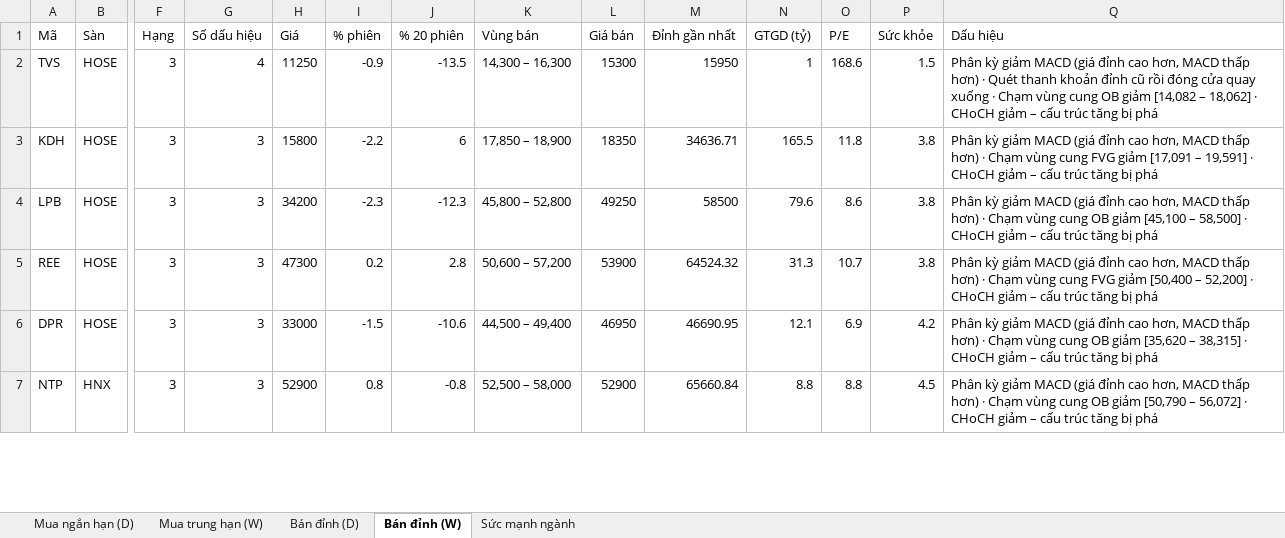
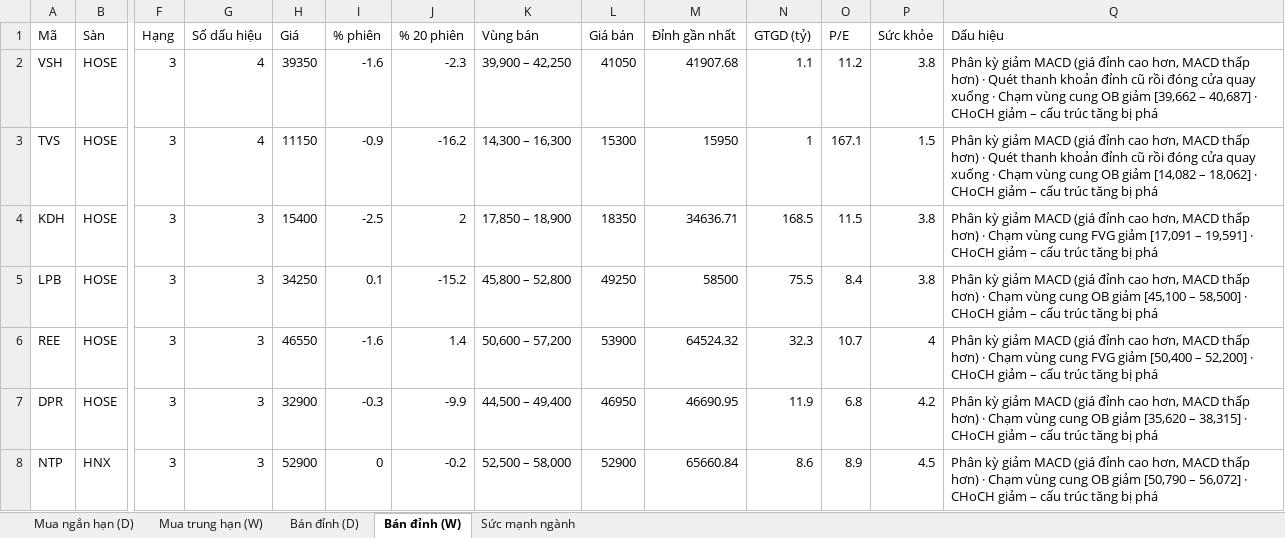
Before and after one commit to AIVIETNAM-AIO-Hoanganhpv/stockpredict, an Excel workbook: co_phieu/bao_cao/khuyen_nghi.xlsx, sheet Bán đỉnh (W), drawn as a sheet; only a part is shown, gaps mark what is left out; values as stored, in another font and other column widths than the file's, no borders; addresses are those after the commit; rows hold the shown columns only; the diff covers the shown part only; the diff names each change by its address in the sheet, - before the commit and + after, or states it on an @@ line.

```diff
--- a/co_phieu/bao_cao/khuyen_nghi.xlsx (sheet Bán đỉnh (W))
+++ b/co_phieu/bao_cao/khuyen_nghi.xlsx (sheet Bán đỉnh (W))
+row 2: VSH | HOSE | 3 | 4 | 39350 | -1.6 | -2.3 | 39,900 – 42,250 | 41050 | 41907.68 | 1.1 | 11.2 | 3.8 | Phân kỳ giảm MACD (giá đỉnh cao hơn, MACD thấp hơn) · Quét thanh khoản đỉnh cũ rồi đóng cửa quay xuống · Chạm vùng cung OB giảm [39,662 – 40,687] · CHoCH giảm – cấu trúc tăng bị phá
-H3 (Giá): 11250
+H3 (Giá): 11150
-J3 (% 20 phiên): -13.5
+J3 (% 20 phiên): -16.2
-O3 (P/E): 168.6
+O3 (P/E): 167.1
-H4 (Giá): 15800
+H4 (Giá): 15400
-I4 (% phiên): -2.2
+I4 (% phiên): -2.5
-J4 (% 20 phiên): 6
+J4 (% 20 phiên): 2
-N4 (GTGD (tỷ)): 165.5
+N4 (GTGD (tỷ)): 168.5
-O4 (P/E): 11.8
+O4 (P/E): 11.5
-H5 (Giá): 34200
+H5 (Giá): 34250
-I5 (% phiên): -2.3
+I5 (% phiên): 0.1
-J5 (% 20 phiên): -12.3
+J5 (% 20 phiên): -15.2
-N5 (GTGD (tỷ)): 79.6
+N5 (GTGD (tỷ)): 75.5
-O5 (P/E): 8.6
+O5 (P/E): 8.4
-H6 (Giá): 47300
+H6 (Giá): 46550
-I6 (% phiên): 0.2
+I6 (% phiên): -1.6
-J6 (% 20 phiên): 2.8
+J6 (% 20 phiên): 1.4
-N6 (GTGD (tỷ)): 31.3
+N6 (GTGD (tỷ)): 32.3
-P6 (Sức khỏe): 3.8
+P6 (Sức khỏe): 4
-H7 (Giá): 33000
+H7 (Giá): 32900
-I7 (% phiên): -1.5
+I7 (% phiên): -0.3
-J7 (% 20 phiên): -10.6
+J7 (% 20 phiên): -9.9
-N7 (GTGD (tỷ)): 12.1
+N7 (GTGD (tỷ)): 11.9
-O7 (P/E): 6.9
+O7 (P/E): 6.8
-I8 (% phiên): 0.8
+I8 (% phiên): 0
-J8 (% 20 phiên): -0.8
+J8 (% 20 phiên): -0.2
-N8 (GTGD (tỷ)): 8.8
+N8 (GTGD (tỷ)): 8.6
-O8 (P/E): 8.8
+O8 (P/E): 8.9
```
Also changed, not shown: 18 added rows, 18 removed rows and 293 edited cells elsewhere in this sheet, sheet Mua ngắn hạn (D), sheet Mua trung hạn (W), sheet Bán đỉnh (D), sheet Sức mạnh ngành, co_phieu/bao_cao/tom_tat.xlsx, 16 other files.
